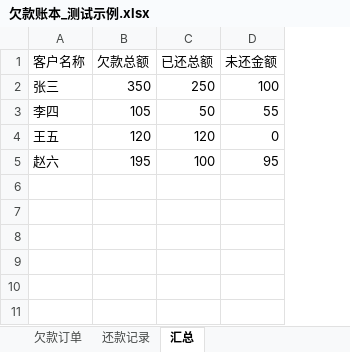
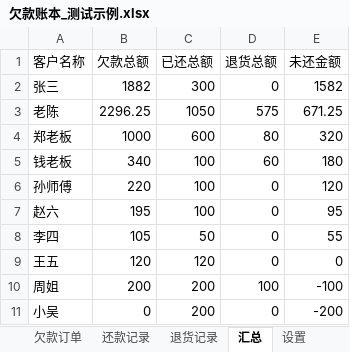
Before and after one commit to A2499387102/shop, an Excel workbook: 欠款账本_测试示例.xlsx, sheet 汇总, drawn as a sheet; values as stored, in another font and other column widths than the file's, no borders; addresses are those after the commit; the diff names each change by its address in the sheet, - before the commit and + after, or states it on an @@ line.

```diff
--- a/欠款账本_测试示例.xlsx (sheet 汇总)
+++ b/欠款账本_测试示例.xlsx (sheet 汇总)
+sheet tab: 退货记录
+sheet tab: 设置
+column D (退货总额), row 2: 0; rows 8-9: 0 | 0
-B2 (欠款总额): 350
+B2 (欠款总额): 1882
-C2 (已还总额): 250
+C2 (已还总额): 300
-E2 (未还金额): 100
+E2 (未还金额): 1582
+row 3: 老陈 | 2296.25 | 1050 | 575 | 671.25
+row 4: 郑老板 | 1000 | 600 | 80 | 320
+row 5: 钱老板 | 340 | 100 | 60 | 180
+row 6: 孙师傅 | 220 | 100 | 0 | 120
@@ row 5 moved to row 7: 赵六 @@
+row 10: 周姐 | 200 | 200 | 100 | -100
+row 11: 小吴 | 0 | 200 | 0 | -200
```
Also changed, not shown: sheet 欠款订单, sheet 还款记录, 2 other files.
